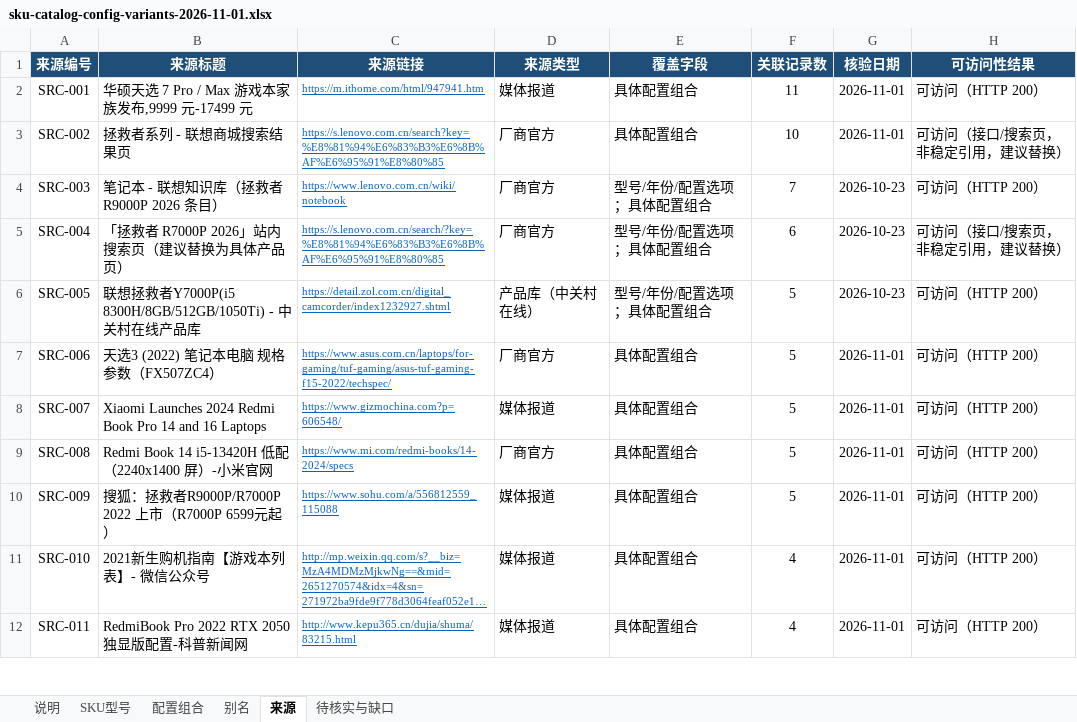
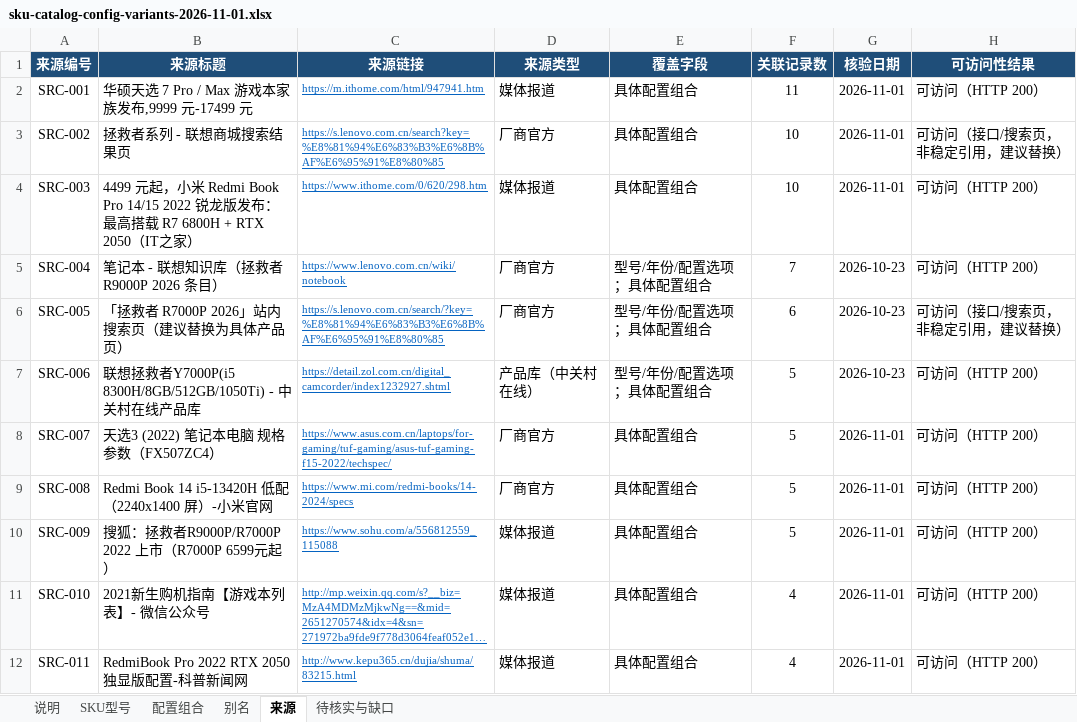
Before and after one commit to JIUfff111/sugrid-inventory, an Excel workbook: docs/sku-catalog/03-supplements/config-variants-2026-11-01/sku-catalog-config-variants-2026-11-01.xlsx, sheet 来源, drawn as a sheet; only a part is shown; long unchanged cells end in …; values as stored, in another font and other column widths than the file's, no borders; the diff covers the shown part only; the diff names each change by its address in the sheet, - before the commit and + after, or states it on an @@ line.

```diff
--- a/docs/sku-catalog/03-supplements/config-variants-2026-11-01/sku-catalog-config-variants-2026-11-01.xlsx (sheet 来源)
+++ b/docs/sku-catalog/03-supplements/config-variants-2026-11-01/sku-catalog-config-variants-2026-11-01.xlsx (sheet 来源)
-B4 (来源标题): 笔记本 - 联想知识库（拯救者 R9000P 2026 条目）
+B4 (来源标题): 4499 元起，小米 Redmi Book Pro 14/15 2022 锐龙版发布：最高搭载 R7 6800H + RTX 2050（IT之家）
-C4 (来源链接): https://www.lenovo.com.cn/wiki/notebook
+C4 (来源链接): https://www.ithome.com/0/620/298.htm
-D4 (来源类型): 厂商官方
+D4 (来源类型): 媒体报道
-E4 (覆盖字段): 型号/年份/配置选项；具体配置组合
+E4 (覆盖字段): 具体配置组合
-F4 (关联记录数): 7
+F4 (关联记录数): 10
-G4 (核验日期): 2026-10-23
+G4 (核验日期): 2026-11-01
-B5 (来源标题): 「拯救者 R7000P 2026」站内搜索页（建议替换为具体产品页）
+B5 (来源标题): 笔记本 - 联想知识库（拯救者 R9000P 2026 条目）
-C5 (来源链接): https://s.lenovo.com.cn/search/?key=%E8%81%94%E6%83%B3%E6%8B%AF%E6%95%91%E8%80%85
+C5 (来源链接): https://www.lenovo.com.cn/wiki/notebook
-F5 (关联记录数): 6
+F5 (关联记录数): 7
-H5 (可访问性结果): 可访问（接口/搜索页，非稳定引用，建议替换）
+H5 (可访问性结果): 可访问（HTTP 200）
-B6 (来源标题): 联想拯救者Y7000P(i5 8300H/8GB/512GB/1050Ti) - 中关村在线产品库
+B6 (来源标题): 「拯救者 R7000P 2026」站内搜索页（建议替换为具体产品页）
-C6 (来源链接): https://detail.zol.com.cn/digital_camcorder/index1232927.shtml
+C6 (来源链接): https://s.lenovo.com.cn/search/?key=%E8%81%94%E6%83%B3%E6%8B%AF%E6%95%91%E8%80%85
-D6 (来源类型): 产品库（中关村在线）
+D6 (来源类型): 厂商官方
-F6 (关联记录数): 5
+F6 (关联记录数): 6
-H6 (可访问性结果): 可访问（HTTP 200）
+H6 (可访问性结果): 可访问（接口/搜索页，非稳定引用，建议替换）
-B7 (来源标题): 天选3 (2022) 笔记本电脑 规格参数（FX507ZC4）
+B7 (来源标题): 联想拯救者Y7000P(i5 8300H/8GB/512GB/1050Ti) - 中关村在线产品库
-C7 (来源链接): https://www.asus.com.cn/laptops/for-gaming/tuf-gaming/asus-tuf-gaming-f15-2022/techspec/
+C7 (来源链接): https://detail.zol.com.cn/digital_camcorder/index1232927.shtml
-D7 (来源类型): 厂商官方
+D7 (来源类型): 产品库（中关村在线）
-E7 (覆盖字段): 具体配置组合
+E7 (覆盖字段): 型号/年份/配置选项；具体配置组合
-G7 (核验日期): 2026-11-01
+G7 (核验日期): 2026-10-23
-B8 (来源标题): Xiaomi Launches 2024 Redmi Book Pro 14 and 16 Laptops
+B8 (来源标题): 天选3 (2022) 笔记本电脑 规格参数（FX507ZC4）
-C8 (来源链接): https://www.gizmochina.com?p=606548/
+C8 (来源链接): https://www.asus.com.cn/laptops/for-gaming/tuf-gaming/asus-tuf-gaming-f15-2022/techspec/
-D8 (来源类型): 媒体报道
+D8 (来源类型): 厂商官方
```
Also changed, not shown: 73 edited cells elsewhere in this sheet, sheet 配置组合, sheet SKU型号, sheet 别名, sheet 待核实与缺口, sheet 说明, 2 other files.
